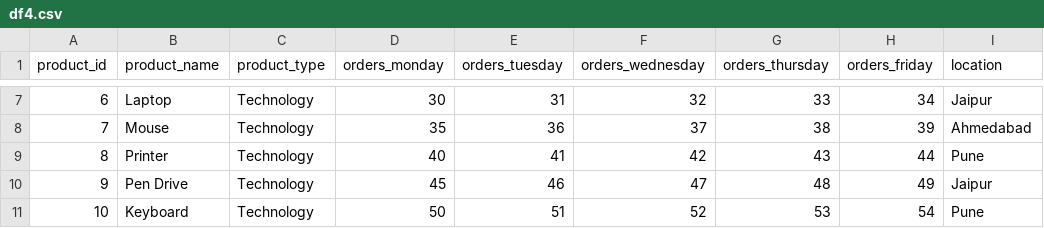
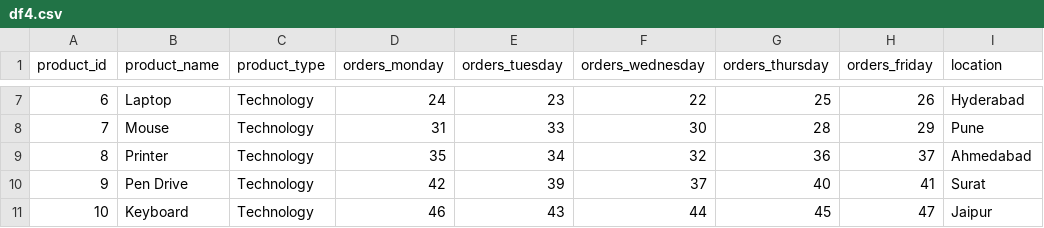
Before and after one commit to puang59/GRAVITON-2.0-7up, a CSV file: server/Data/df4.csv, drawn as a sheet; only a part is shown, gaps mark what is left out; the diff covers the shown part only.

```diff
--- a/server/Data/df4.csv
+++ b/server/Data/df4.csv
@@ -7,5 +7,5 @@ product_id,product_name,product_type,orders_monday,orders_tuesday,orders_wednesd
-6,Laptop,Technology,30,31,32,33,34,Jaipur
-7,Mouse,Technology,35,36,37,38,39,Ahmedabad
-8,Printer,Technology,40,41,42,43,44,Pune
-9,Pen Drive,Technology,45,46,47,48,49,Jaipur
-10,Keyboard,Technology,50,51,52,53,54,Pune
+6,Laptop,Technology,24,23,22,25,26,Hyderabad
+7,Mouse,Technology,31,33,30,28,29,Pune
+8,Printer,Technology,35,34,32,36,37,Ahmedabad
+9,Pen Drive,Technology,42,39,37,40,41,Surat
+10,Keyboard,Technology,46,43,44,45,47,Jaipur
```
Also changed, not shown: 149 edited cells elsewhere in this file, server/Data/df3.csv, server/Data/df5.csv, 2 other files.
